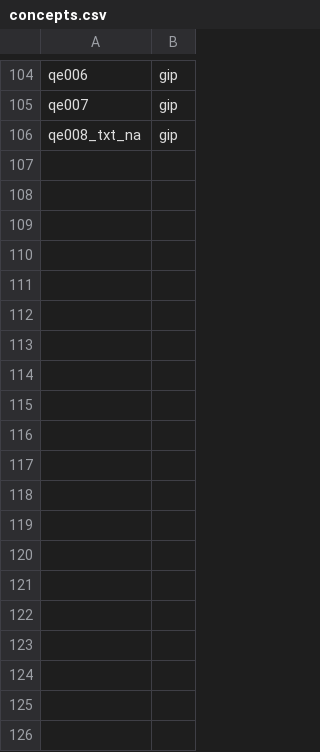
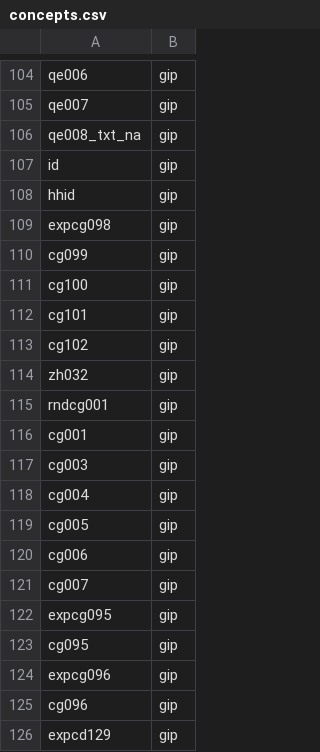
Before and after one commit to paneldata/gip, a CSV file: ddionrails/concepts.csv, drawn as a sheet; only a part is shown, gaps mark what is left out; the diff covers the shown part only; the diff names each change by its address in the sheet, - before the commit and + after, or states it on an @@ line.

```diff
--- a/ddionrails/concepts.csv
+++ b/ddionrails/concepts.csv
+row 107: id | gip
+row 108: hhid | gip
+row 109: expcg098 | gip
+row 110: cg099 | gip
+row 111: cg100 | gip
+row 112: cg101 | gip
+row 113: cg102 | gip
+row 114: zh032 | gip
+row 115: rndcg001 | gip
+row 116: cg001 | gip
+row 117: cg003 | gip
+row 118: cg004 | gip
+row 119: cg005 | gip
+row 120: cg006 | gip
+row 121: cg007 | gip
+row 122: expcg095 | gip
+row 123: cg095 | gip
+row 124: expcg096 | gip
+row 125: cg096 | gip
+row 126: expcd129 | gip
```
Also changed, not shown: 62 added rows elsewhere in this file, ddionrails/questions_variables.csv, ddionrails/variables.csv, 9 other files.
